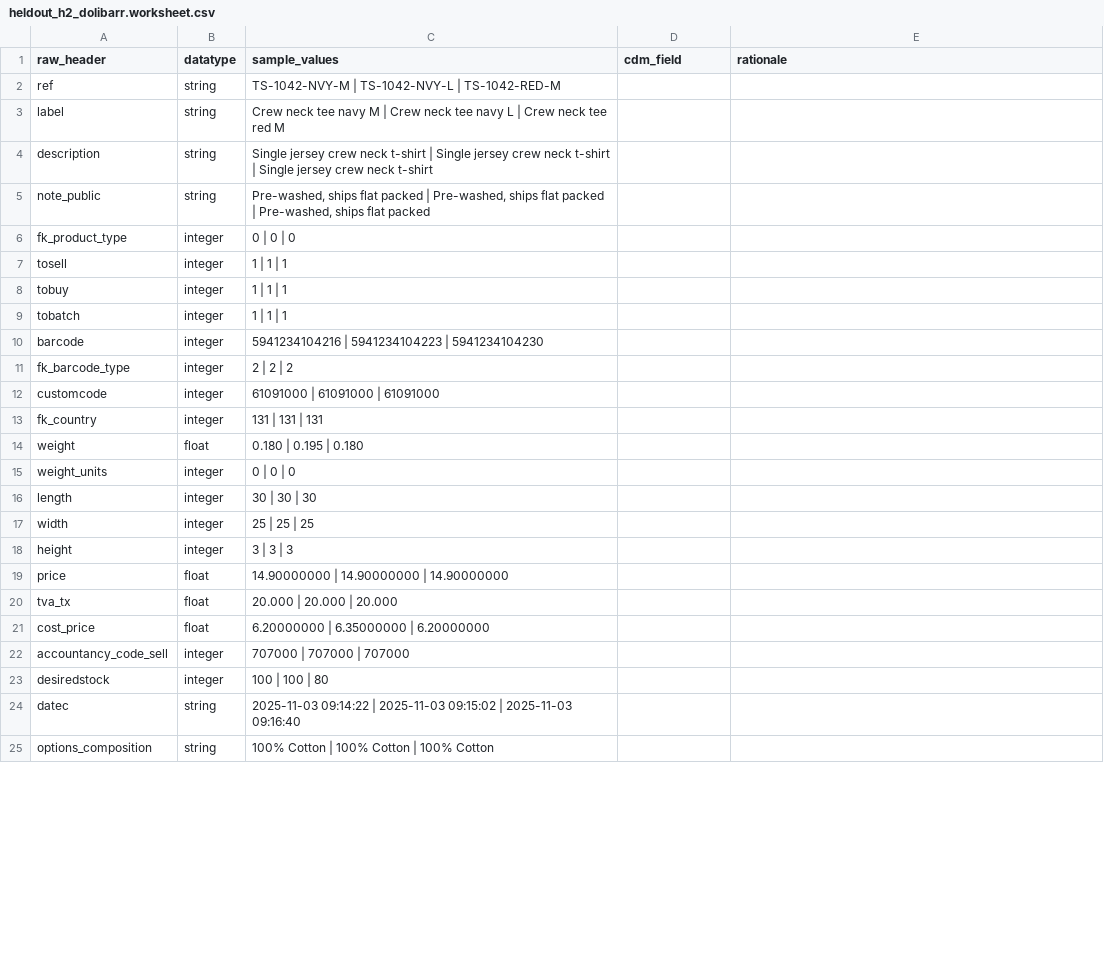
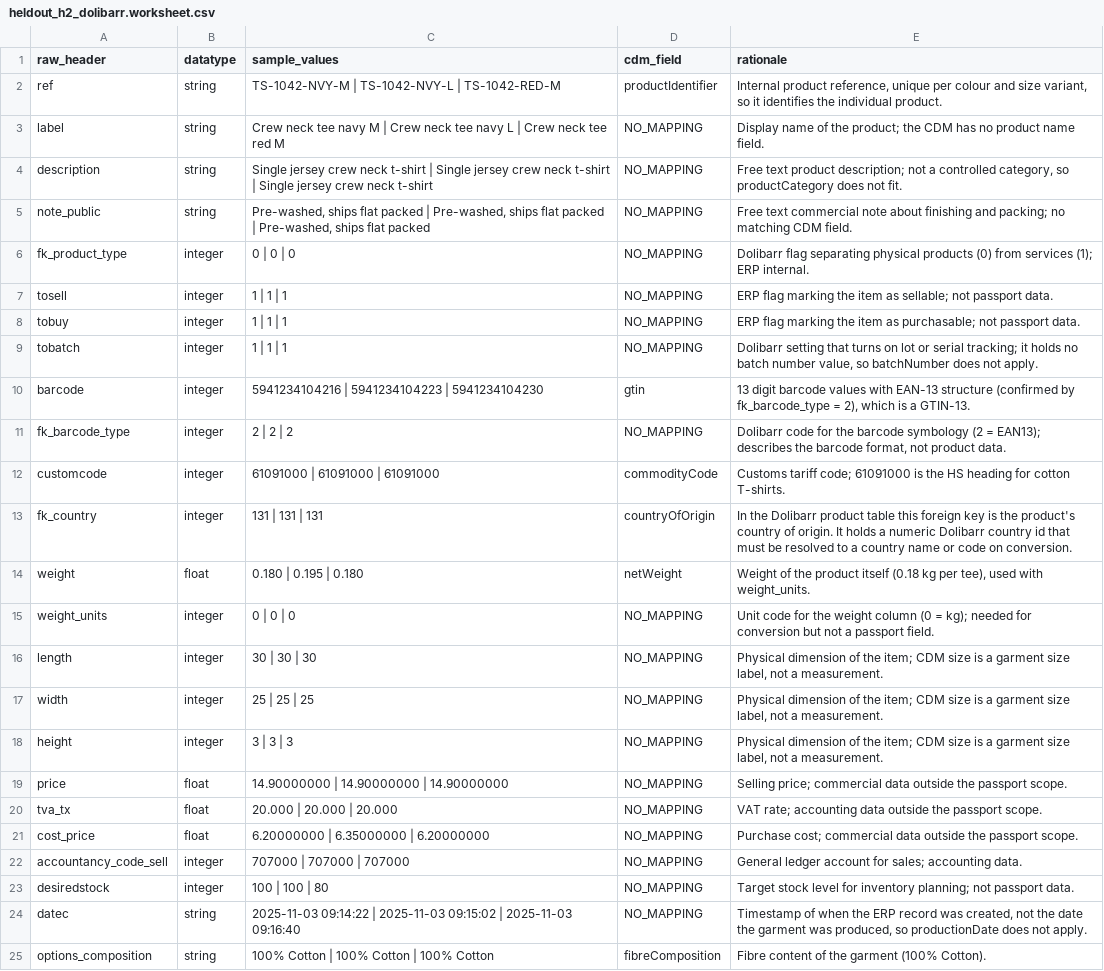
Before and after one commit to yulaAl20/DPP-Framework-ADIF, a CSV file: goldstandard/heldout_h2_dolibarr.worksheet.csv, drawn as a sheet; only a part is shown; the diff covers the shown part only.

```diff
--- a/goldstandard/heldout_h2_dolibarr.worksheet.csv
+++ b/goldstandard/heldout_h2_dolibarr.worksheet.csv
@@ -1,25 +1,25 @@
 raw_header,datatype,sample_values,cdm_field,rationale
-ref,string,TS-1042-NVY-M | TS-1042-NVY-L | TS-1042-RED-M,,
-label,string,Crew neck tee navy M | Crew neck tee navy L | Crew neck tee red M,,
-description,string,Single jersey crew neck t-shirt | Single jersey crew neck t-shirt | Single jersey crew neck t-shirt,,
-note_public,string,"Pre-washed, ships flat packed | Pre-washed, ships flat packed | Pre-washed, ships flat packed",,
-fk_product_type,integer,0 | 0 | 0,,
-tosell,integer,1 | 1 | 1,,
-tobuy,integer,1 | 1 | 1,,
-tobatch,integer,1 | 1 | 1,,
-barcode,integer,5941234104216 | 5941234104223 | 5941234104230,,
-fk_barcode_type,integer,2 | 2 | 2,,
-customcode,integer,61091000 | 61091000 | 61091000,,
-fk_country,integer,131 | 131 | 131,,
-weight,float,0.180 | 0.195 | 0.180,,
-weight_units,integer,0 | 0 | 0,,
-length,integer,30 | 30 | 30,,
-width,integer,25 | 25 | 25,,
-height,integer,3 | 3 | 3,,
-price,float,14.90000000 | 14.90000000 | 14.90000000,,
-tva_tx,float,20.000 | 20.000 | 20.000,,
-cost_price,float,6.20000000 | 6.35000000 | 6.20000000,,
-accountancy_code_sell,integer,707000 | 707000 | 707000,,
-desiredstock,integer,100 | 100 | 80,,
-datec,string,2025-11-03 09:14:22 | 2025-11-03 09:15:02 | 2025-11-03 09:16:40,,
-options_composition,string,100% Cotton | 100% Cotton | 100% Cotton,,
+ref,string,TS-1042-NVY-M | TS-1042-NVY-L | TS-1042-RED-M,productIdentifier,"Internal product reference, unique per colour and size variant, so it identifies the individual product."
+label,string,Crew neck tee navy M | Crew neck tee navy L | Crew neck tee red M,NO_MAPPING,Display name of the product; the CDM has no product name field.
+description,string,Single jersey crew neck t-shirt | Single jersey crew neck t-shirt | Single jersey crew neck t-shirt,NO_MAPPING,"Free text product description; not a controlled category, so productCategory does not fit."
+note_public,string,"Pre-washed, ships flat packed | Pre-washed, ships flat packed | Pre-washed, ships flat packed",NO_MAPPING,Free text commercial note about finishing and packing; no matching CDM field.
+fk_product_type,integer,0 | 0 | 0,NO_MAPPING,Dolibarr flag separating physical products (0) from services (1); ERP internal.
+tosell,integer,1 | 1 | 1,NO_MAPPING,ERP flag marking the item as sellable; not passport data.
+tobuy,integer,1 | 1 | 1,NO_MAPPING,ERP flag marking the item as purchasable; not passport data.
+tobatch,integer,1 | 1 | 1,NO_MAPPING,"Dolibarr setting that turns on lot or serial tracking; it holds no batch number value, so batchNumber does not apply."
+barcode,integer,5941234104216 | 5941234104223 | 5941234104230,gtin,"13 digit barcode values with EAN-13 structure (confirmed by fk_barcode_type = 2), which is a GTIN-13."
+fk_barcode_type,integer,2 | 2 | 2,NO_MAPPING,"Dolibarr code for the barcode symbology (2 = EAN13); describes the barcode format, not product data."
+customcode,integer,61091000 | 61091000 | 61091000,commodityCode,Customs tariff code; 61091000 is the HS heading for cotton T-shirts.
+fk_country,integer,131 | 131 | 131,countryOfOrigin,In the Dolibarr product table this foreign key is the product's country of origin. It holds a numeric Dolibarr country id that must be resolved to a country name or code on conversion.
+weight,float,0.180 | 0.195 | 0.180,netWeight,"Weight of the product itself (0.18 kg per tee), used with weight_units."
+weight_units,integer,0 | 0 | 0,NO_MAPPING,Unit code for the weight column (0 = kg); needed for conversion but not a passport field.
+length,integer,30 | 30 | 30,NO_MAPPING,"Physical dimension of the item; CDM size is a garment size label, not a measurement."
+width,integer,25 | 25 | 25,NO_MAPPING,"Physical dimension of the item; CDM size is a garment size label, not a measurement."
+height,integer,3 | 3 | 3,NO_MAPPING,"Physical dimension of the item; CDM size is a garment size label, not a measurement."
+price,float,14.90000000 | 14.90000000 | 14.90000000,NO_MAPPING,Selling price; commercial data outside the passport scope.
+tva_tx,float,20.000 | 20.000 | 20.000,NO_MAPPING,VAT rate; accounting data outside the passport scope.
+cost_price,float,6.20000000 | 6.35000000 | 6.20000000,NO_MAPPING,Purchase cost; commercial data outside the passport scope.
+accountancy_code_sell,integer,707000 | 707000 | 707000,NO_MAPPING,General ledger account for sales; accounting data.
+desiredstock,integer,100 | 100 | 80,NO_MAPPING,Target stock level for inventory planning; not passport data.
+datec,string,2025-11-03 09:14:22 | 2025-11-03 09:15:02 | 2025-11-03 09:16:40,NO_MAPPING,"Timestamp of when the ERP record was created, not the date the garment was produced, so productionDate does not apply."
+options_composition,string,100% Cotton | 100% Cotton | 100% Cotton,fibreComposition,Fibre content of the garment (100% Cotton).
```
Also changed, not shown: 4 edited cells elsewhere in this file, goldstandard/heldout_h3_techpack.worksheet.csv.
